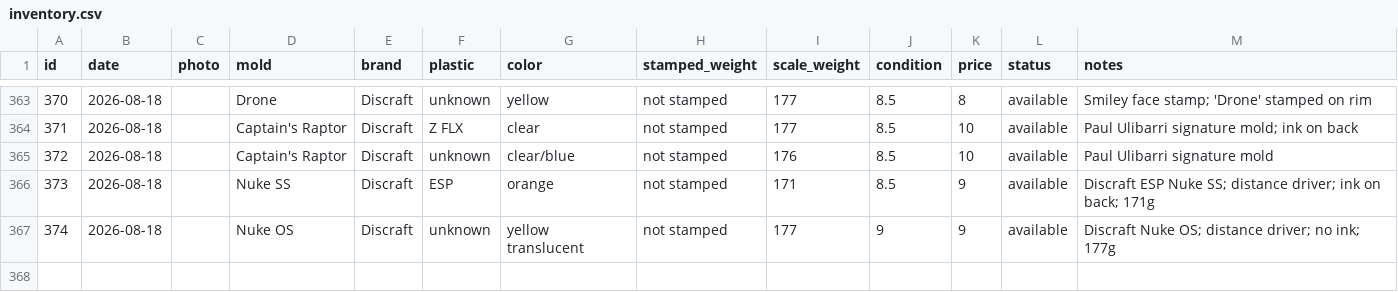
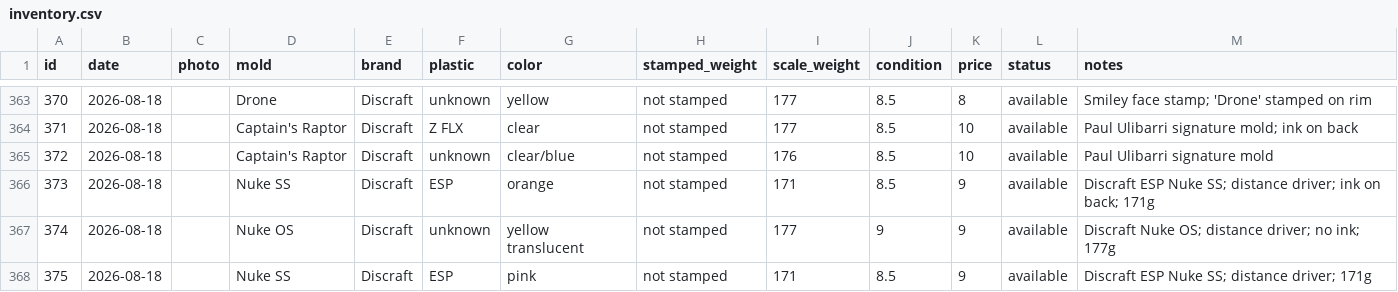
Before and after one commit to summitaiautomations-ui/juddy, a CSV file: disc-pics-data/inventory.csv, drawn as a sheet; only a part is shown, gaps mark what is left out.

```diff
--- a/disc-pics-data/inventory.csv
+++ b/disc-pics-data/inventory.csv
@@ -367 +367,2 @@
 "374","2026-08-18","","Nuke OS","Discraft","unknown","yellow translucent","not stamped","177","9","9","available","Discraft Nuke OS; distance driver; no ink; 177g"
+"375","2026-08-18","","Nuke SS","Discraft","ESP","pink","not stamped","171","8.5","9","available","Discraft ESP Nuke SS; distance driver; 171g"
```
Also changed, not shown: 1 other file.
